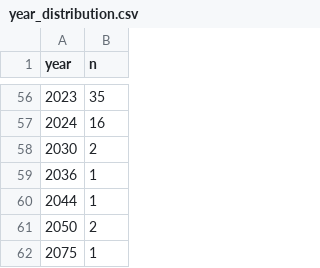
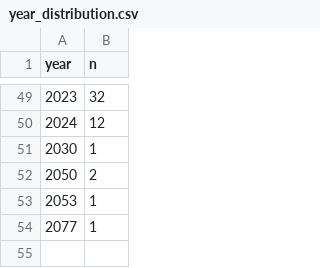
Before and after one commit to cofrian/UPV_EARTH_PROYECTOIII, a CSV file: docs/eda/year_distribution.csv, drawn as a sheet; only a part is shown, gaps mark what is left out; the diff covers the shown part only.

```diff
--- a/docs/eda/year_distribution.csv
+++ b/docs/eda/year_distribution.csv
@@ -56,7 +49,6 @@ year,n
-2023,35
-2024,16
-2030,2
-2036,1
-2044,1
+2023,32
+2024,12
+2030,1
 2050,2
-2075,1
+2053,1
+2077,1
```
Also changed, not shown: 2 added rows, 9 removed rows and 37 edited cells elsewhere in this file, docs/eda/drop_reason_combinations.csv, docs/eda/top_bigrams.csv, 32 other files.
